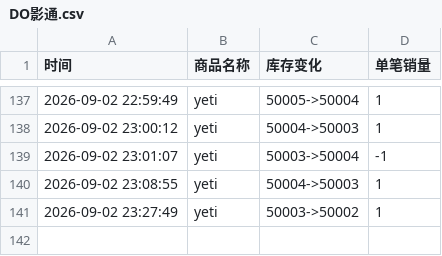
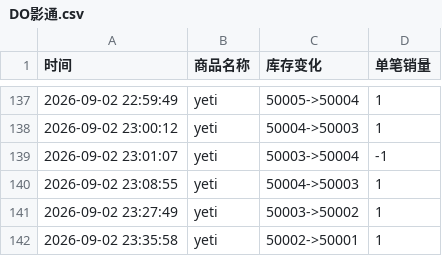
Before and after one commit to Juineii/do_yeti0905, a CSV file: DO影通.csv, drawn as a sheet; only a part is shown, gaps mark what is left out; the diff names each change by its address in the sheet, - before the commit and + after, or states it on an @@ line.

Commit message:
自动更新数据 2026-09-02 23:36:48

```diff
--- a/DO影通.csv
+++ b/DO影通.csv
+row 142: 2026-09-02 23:35:58 | yeti | 50002->50001 | 1
```
